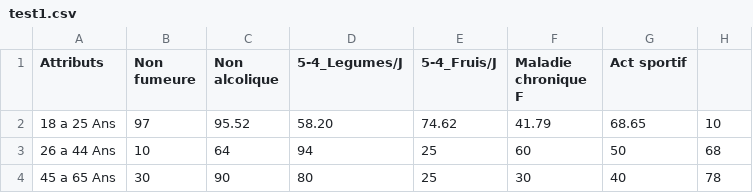
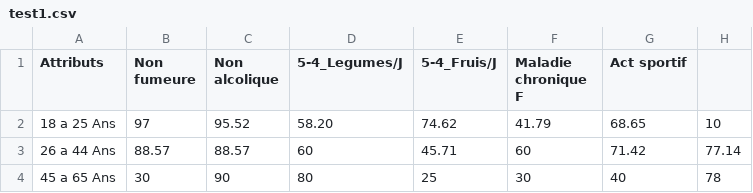
Before and after one commit to FahdMustapha/Visualistation, a CSV file: test1.csv, drawn as a sheet.

Commit message:
Update test1.csv

```diff
--- a/test1.csv
+++ b/test1.csv
@@ -2,3 +2,3 @@ Attributs,Non fumeure,Non alcolique,5-4_Legumes/J,5-4_Fruis/J,Maladie chronique
 18 a 25 Ans,97,95.52,58.20,74.62,41.79,68.65,10
-26 a 44 Ans,10,64,94,25,60,50,68
+26 a 44 Ans,88.57,88.57,60,45.71,60,71.42,77.14
 45 a 65 Ans,30,90,80,25,30,40,78
```
